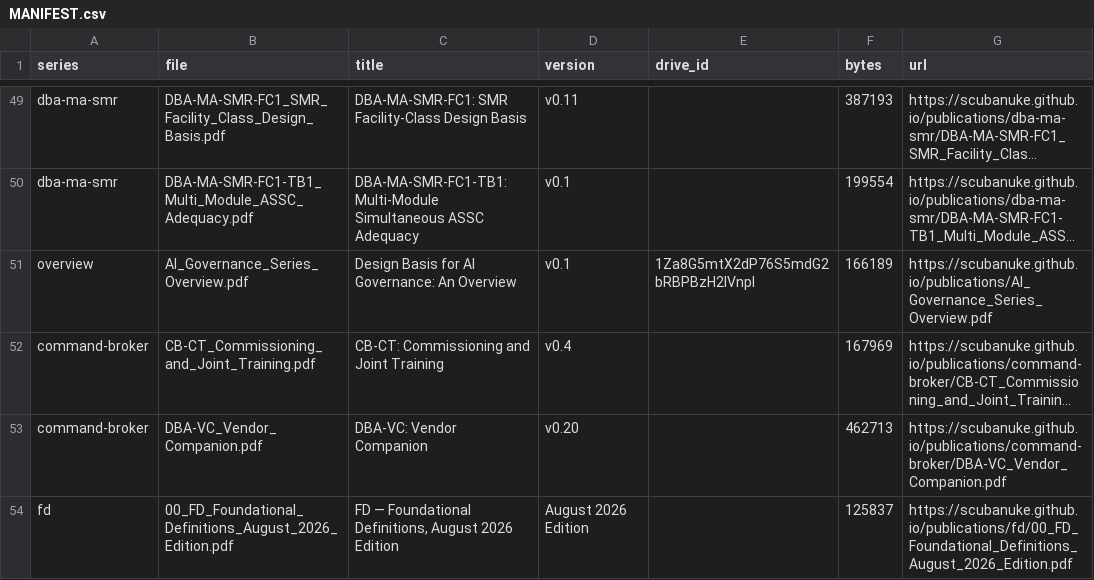
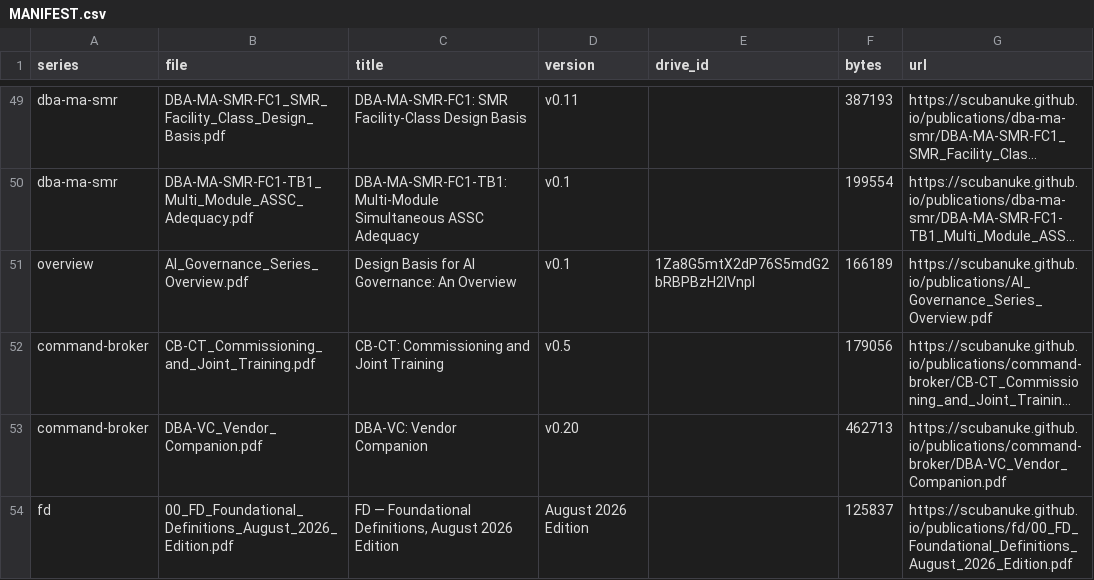
Before and after one commit to scubanuke/publications, a CSV file: MANIFEST.csv, drawn as a sheet; only a part is shown, gaps mark what is left out; long unchanged cells end in …; the diff names each change by its address in the sheet, - before the commit and + after, or states it on an @@ line.

Commit message:
Replace CB-CT v0.4 with v0.5 (Times New Roman body)
command-broker/CB-CT_Commissioning_and_Joint_Training.pdf: v0.4 (167,969 bytes) to v0.5 (179,056 bytes, MD5 a7302b92d89aa50cd31d030dcfcfe06d, 7 pages), rendered from the v0.5 master with the author's Times New Roman fonts. v0.5 is a house-style repair: body face from Calibri to Times New Roman and headings to house style; no requirement, citation or wording changed. MANIFEST row to v0.5 / 179,056 bytes; README Command Broker table row to v0.5. Project 2 note of 14 Nov 2026.

```diff
--- a/MANIFEST.csv
+++ b/MANIFEST.csv
-D52 (version): v0.4
+D52 (version): v0.5
-F52 (bytes): 167969
+F52 (bytes): 179056
```
Also changed, not shown: 2 other files.
